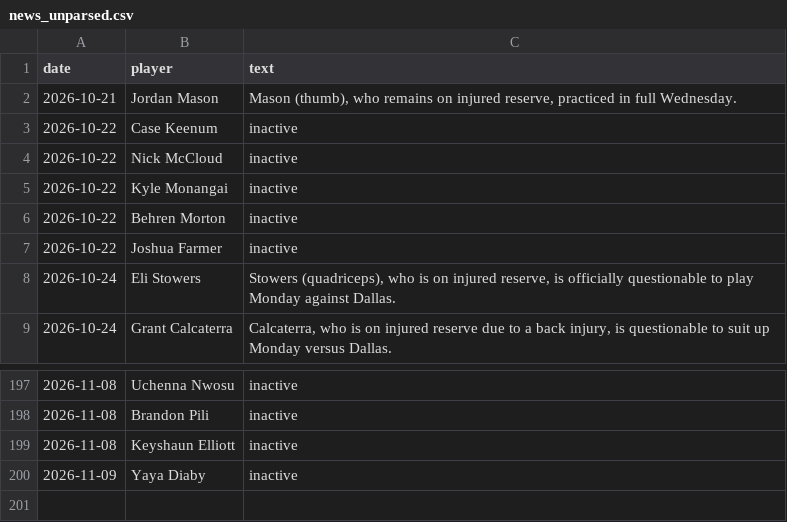
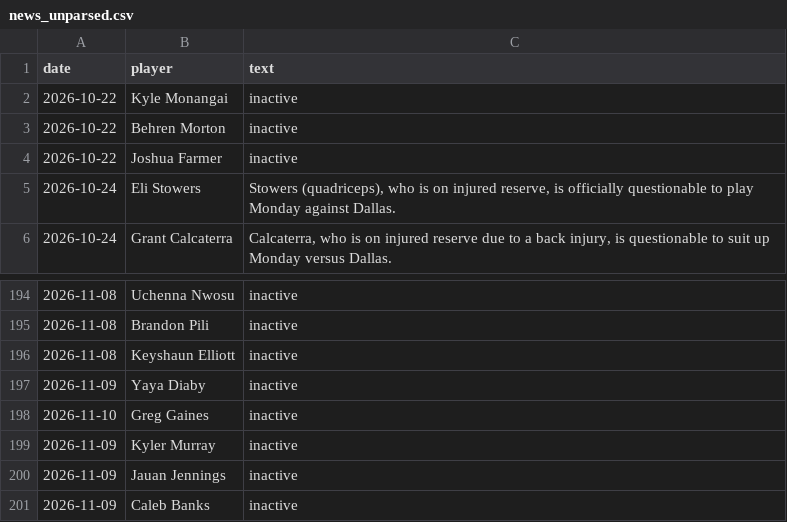
Before and after one commit to brockwilson132/startsit, a CSV file: history/news_unparsed.csv, drawn as a sheet; only a part is shown, gaps mark what is left out; removed rows and columns are numbered as before the commit, all else as after; the diff names each change by its address in the sheet, - before the commit and + after, or states it on an @@ line.

```diff
--- a/history/news_unparsed.csv
+++ b/history/news_unparsed.csv
-row 2: 2026-10-21 | Jordan Mason | Mason (thumb), who remains on injured reserve, practiced in full Wednesday.
-row 3: 2026-10-22 | Case Keenum | inactive
-row 4: 2026-10-22 | Nick McCloud | inactive
+row 198: 2026-11-10 | Greg Gaines | inactive
+row 199: 2026-11-09 | Kyler Murray | inactive
+row 200: 2026-11-09 | Jauan Jennings | inactive
+row 201: 2026-11-09 | Caleb Banks | inactive
```
Also changed, not shown: history/ecr_2026_9.csv, history/ownership.csv.
